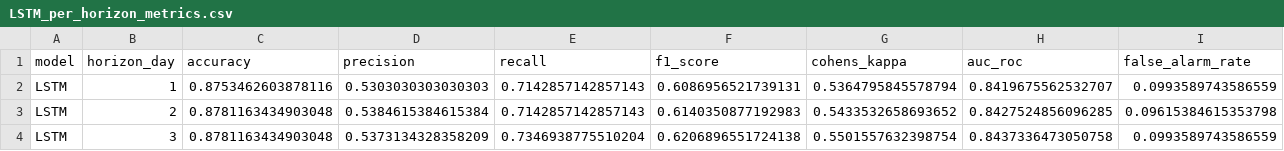
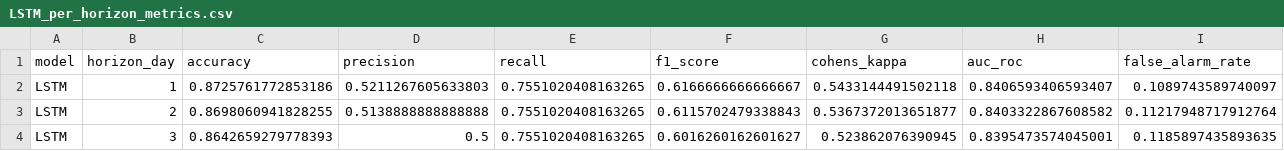
Before and after one commit to joshaurellano/agos-online, a CSV file: backend/LSTM_per_horizon_metrics.csv, drawn as a sheet; only a part is shown; the diff covers the shown part only; the diff names each change by its address in the sheet, - before the commit and + after, or states it on an @@ line.

```diff
--- a/backend/LSTM_per_horizon_metrics.csv
+++ b/backend/LSTM_per_horizon_metrics.csv
-C2 (accuracy): 0.8753462603878116
+C2 (accuracy): 0.8725761772853186
-D2 (precision): 0.5303030303030303
+D2 (precision): 0.5211267605633803
-E2:E3 (recall): 0.7142857142857143
+E2:E3 (recall): 0.7551020408163265
-F2 (f1_score): 0.6086956521739131
+F2 (f1_score): 0.6166666666666667
-G2 (cohens_kappa): 0.5364795845578794
+G2 (cohens_kappa): 0.5433144491502118
-H2 (auc_roc): 0.8419675562532707
+H2 (auc_roc): 0.8406593406593407
-I2 (false_alarm_rate): 0.0993589743586559
+I2 (false_alarm_rate): 0.1089743589740097
-C3 (accuracy): 0.8781163434903048
+C3 (accuracy): 0.8698060941828255
-D3 (precision): 0.5384615384615384
+D3 (precision): 0.5138888888888888
-F3 (f1_score): 0.6140350877192983
+F3 (f1_score): 0.6115702479338843
-G3 (cohens_kappa): 0.5433532658693652
+G3 (cohens_kappa): 0.5367372013651877
-H3 (auc_roc): 0.8427524856096285
+H3 (auc_roc): 0.8403322867608582
-I3 (false_alarm_rate): 0.09615384615353798
+I3 (false_alarm_rate): 0.11217948717912764
-C4 (accuracy): 0.8781163434903048
+C4 (accuracy): 0.8642659279778393
-D4 (precision): 0.5373134328358209
+D4 (precision): 0.5
-E4 (recall): 0.7346938775510204
+E4 (recall): 0.7551020408163265
-F4 (f1_score): 0.6206896551724138
+F4 (f1_score): 0.6016260162601627
-G4 (cohens_kappa): 0.5501557632398754
+G4 (cohens_kappa): 0.523862076390945
-H4 (auc_roc): 0.8437336473050758
+H4 (auc_roc): 0.8395473574045001
-I4 (false_alarm_rate): 0.0993589743586559
+I4 (false_alarm_rate): 0.1185897435893635
```
Also changed, not shown: 135 edited cells elsewhere in this file, backend/CNN_per_horizon_metrics.csv, backend/GRU_per_horizon_metrics.csv, 32 other files.
